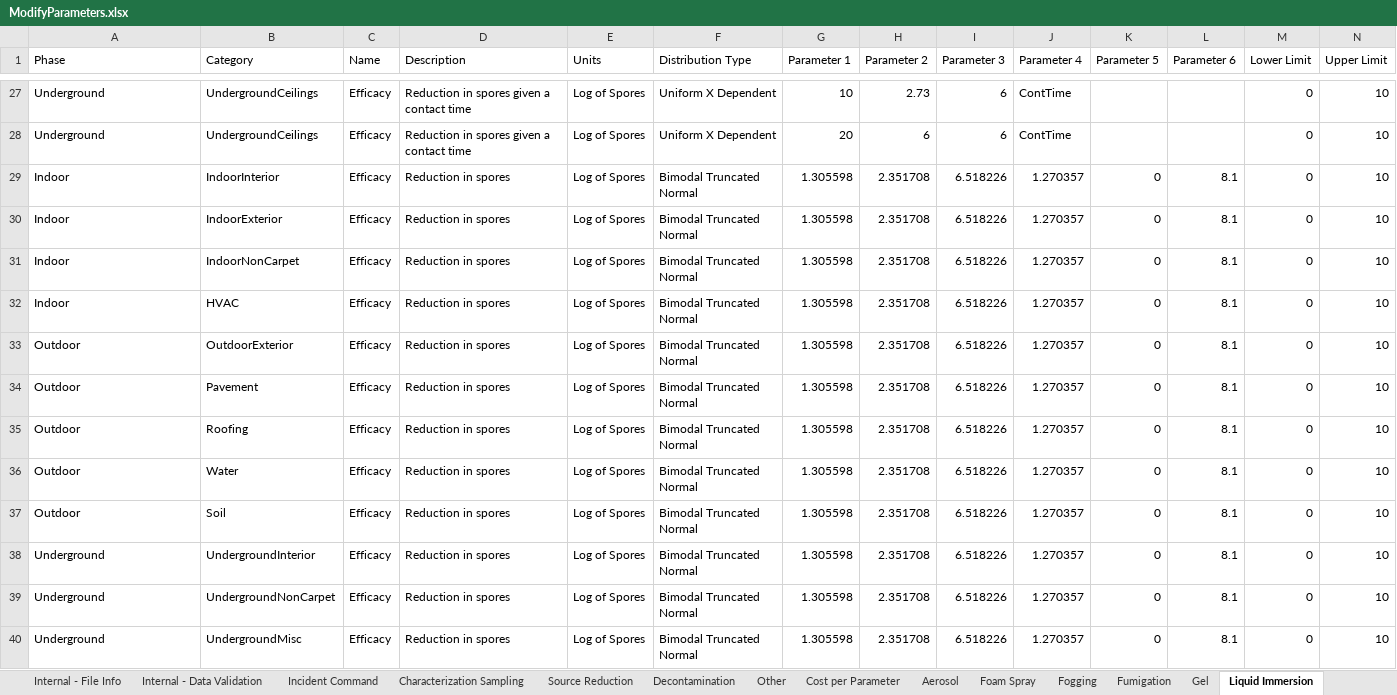
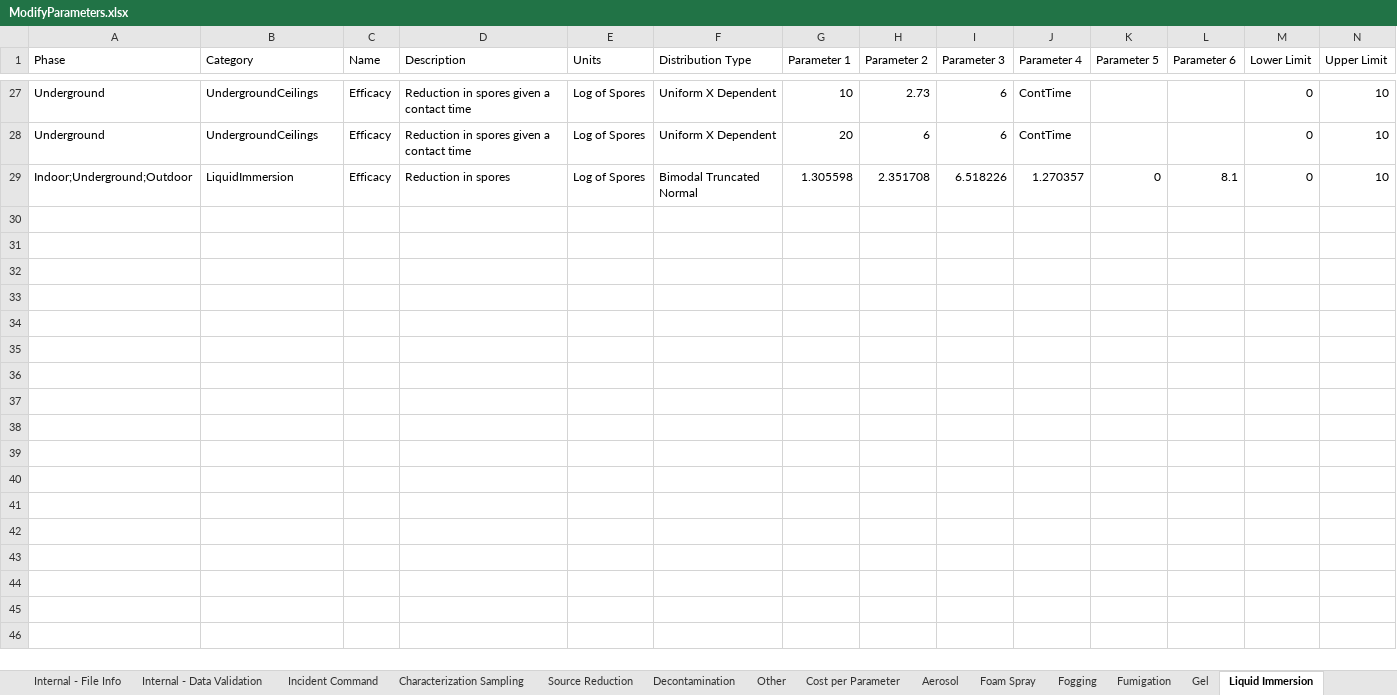
Before and after one commit to USEPA/EPADecon, an Excel workbook: InputFiles/ModifyParameters.xlsx, sheet Liquid Immersion, drawn as a sheet; only a part is shown, gaps mark what is left out; values as stored, in another font and other column widths than the file's, no borders; conditional formats and table styles not drawn; removed rows and columns are numbered as before the commit, all else as after; rows hold the shown columns only; the diff names each change by its address in the sheet, - before the commit and + after, or states it on an @@ line.

Commit message:
More category changes

```diff
--- a/InputFiles/ModifyParameters.xlsx (sheet Liquid Immersion)
+++ b/InputFiles/ModifyParameters.xlsx (sheet Liquid Immersion)
-row 29: Indoor | IndoorInterior | Efficacy | Reduction in spores | Log of Spores | Bimodal Truncated Normal | 1.305598 | 2.351708 | 6.518226 | 1.270357 | 0 | 8.1 | 0 | 10
-row 30: Indoor | IndoorExterior | Efficacy | Reduction in spores | Log of Spores | Bimodal Truncated Normal | 1.305598 | 2.351708 | 6.518226 | 1.270357 | 0 | 8.1 | 0 | 10
-row 31: Indoor | IndoorNonCarpet | Efficacy | Reduction in spores | Log of Spores | Bimodal Truncated Normal | 1.305598 | 2.351708 | 6.518226 | 1.270357 | 0 | 8.1 | 0 | 10
-row 32: Indoor | HVAC | Efficacy | Reduction in spores | Log of Spores | Bimodal Truncated Normal | 1.305598 | 2.351708 | 6.518226 | 1.270357 | 0 | 8.1 | 0 | 10
-row 33: Outdoor | OutdoorExterior | Efficacy | Reduction in spores | Log of Spores | Bimodal Truncated Normal | 1.305598 | 2.351708 | 6.518226 | 1.270357 | 0 | 8.1 | 0 | 10
-row 34: Outdoor | Pavement | Efficacy | Reduction in spores | Log of Spores | Bimodal Truncated Normal | 1.305598 | 2.351708 | 6.518226 | 1.270357 | 0 | 8.1 | 0 | 10
-row 35: Outdoor | Roofing | Efficacy | Reduction in spores | Log of Spores | Bimodal Truncated Normal | 1.305598 | 2.351708 | 6.518226 | 1.270357 | 0 | 8.1 | 0 | 10
-row 36: Outdoor | Water | Efficacy | Reduction in spores | Log of Spores | Bimodal Truncated Normal | 1.305598 | 2.351708 | 6.518226 | 1.270357 | 0 | 8.1 | 0 | 10
-row 37: Outdoor | Soil | Efficacy | Reduction in spores | Log of Spores | Bimodal Truncated Normal | 1.305598 | 2.351708 | 6.518226 | 1.270357 | 0 | 8.1 | 0 | 10
-row 38: Underground | UndergroundInterior | Efficacy | Reduction in spores | Log of Spores | Bimodal Truncated Normal | 1.305598 | 2.351708 | 6.518226 | 1.270357 | 0 | 8.1 | 0 | 10
-row 39: Underground | UndergroundNonCarpet | Efficacy | Reduction in spores | Log of Spores | Bimodal Truncated Normal | 1.305598 | 2.351708 | 6.518226 | 1.270357 | 0 | 8.1 | 0 | 10
-A29 (Phase): Underground
+A29 (Phase): Indoor;Underground;Outdoor
-B29 (Category): UndergroundMisc
+B29 (Category): LiquidImmersion
```
Also changed, not shown: sheet Liquid Spray, sheet Aerosol, sheet Gel, sheet Physical, sheet Liquid Suspension, sheet Foam Spray, 3 more sheets.
